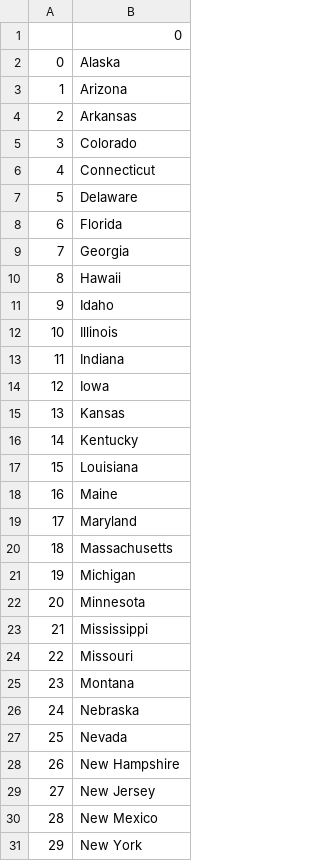
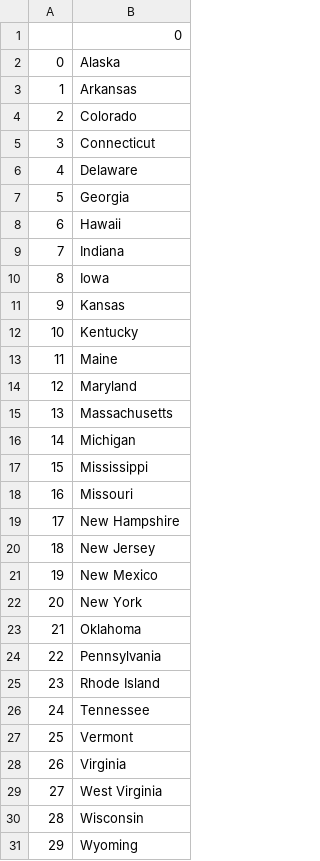
Before and after one commit to mkcheung/PythonProjects, a CSV file: statesToLearn.csv, drawn as a sheet; only a part is shown; the shorter side is filled out with more unchanged rows; removed rows and columns are numbered as before the commit, all else as after; the diff covers the shown part only; the diff names each change by its address in the sheet, - before the commit and + after, or states it on an @@ line.

Commit message:
modify usstates game with list comprehension

```diff
--- a/statesToLearn.csv
+++ b/statesToLearn.csv
-row 3: 1 | Arizona
@@ column A renumbered from row 3 down @@
-row 8: 6 | Florida
-row 11: 9 | Idaho
-row 12: 10 | Illinois
-row 17: 15 | Louisiana
-row 22: 20 | Minnesota
-row 25: 23 | Montana
-row 26: 24 | Nebraska
-row 27: 25 | Nevada
```
Also changed, not shown: 7 removed rows elsewhere in this file, 1 other file.
